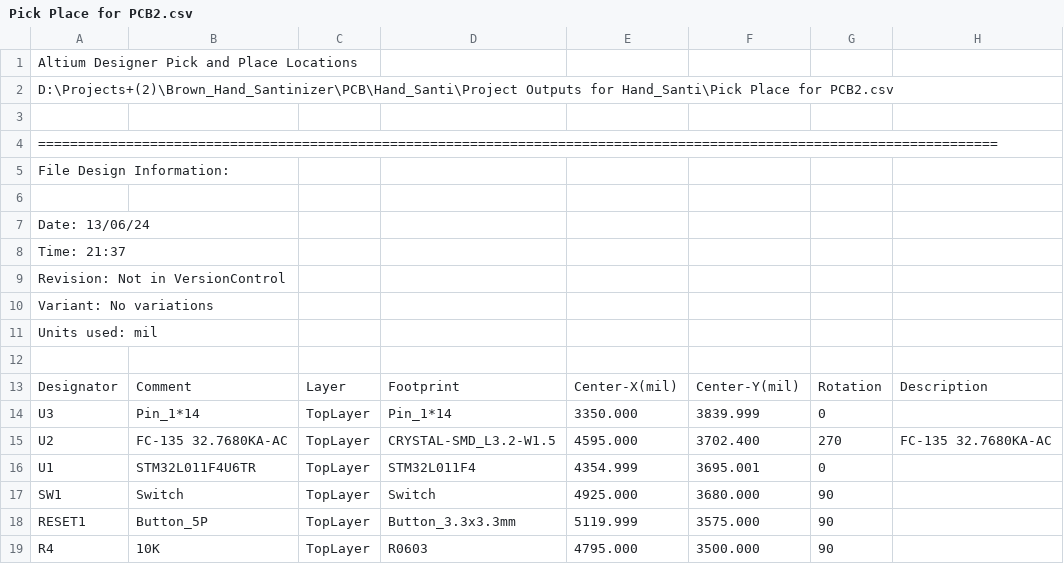
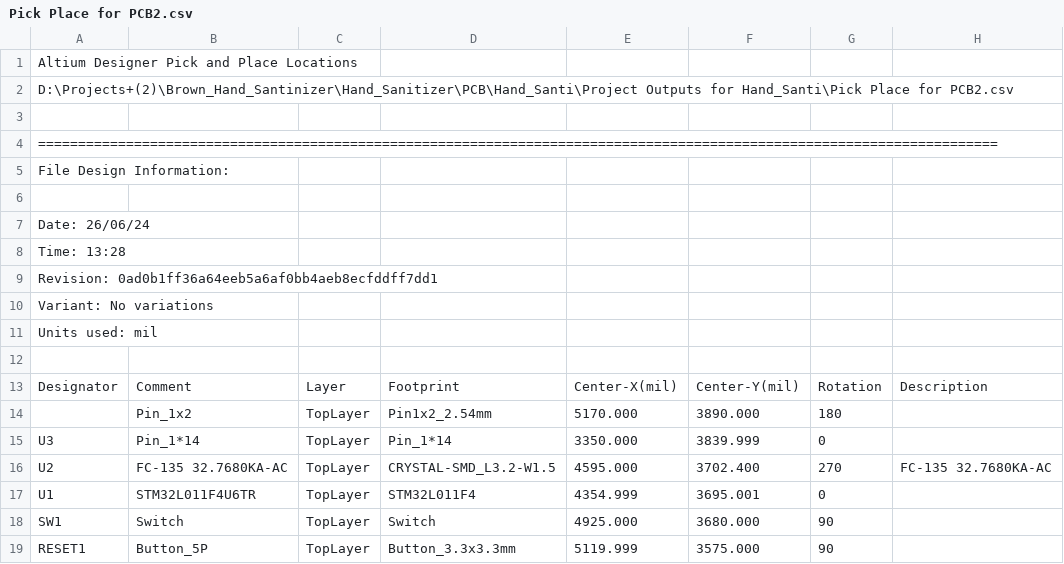
Before and after one commit to weihaozeng99/Hand_Sanitizer, a CSV file: PCB/Hand_Santi/Project Outputs for Hand_Santi/Pick Place for PCB2.csv, drawn as a sheet; only a part is shown; the shorter side is filled out with more unchanged rows.

```diff
--- a/PCB/Hand_Santi/Project Outputs for Hand_Santi/Pick Place for PCB2.csv
+++ b/PCB/Hand_Santi/Project Outputs for Hand_Santi/Pick Place for PCB2.csv
@@ -1,3 +1,3 @@
 Altium Designer Pick and Place Locations
-D:\Projects+(2)\Brown_Hand_Santinizer\PCB\Hand_Santi\Project Outputs for Hand_Santi\Pick Place for PCB2.csv
+D:\Projects+(2)\Brown_Hand_Santinizer\Hand_Sanitizer\PCB\Hand_Santi\Project Outputs for Hand_Santi\Pick Place for PCB2.csv
 
@@ -6,5 +6,5 @@ File Design Information:
 
-Date:       13/06/24
-Time:       21:37
-Revision:   Not in VersionControl
+Date:       26/06/24
+Time:       13:28
+Revision:   0ad0b1ff36a64eeb5a6af0bb4aeb8ecfddff7dd1
 Variant:    No variations
@@ -13,2 +13,3 @@ Units used: mil
 "Designator","Comment","Layer","Footprint","Center-X(mil)","Center-Y(mil)","Rotation","Description"
+"","Pin_1x2","TopLayer","Pin1x2_2.54mm","5170.000","3890.000","180",""
 "U3","Pin_1*14","TopLayer","Pin_1*14","3350.000","3839.999","0",""
```
Also changed, not shown: 50 other files.
